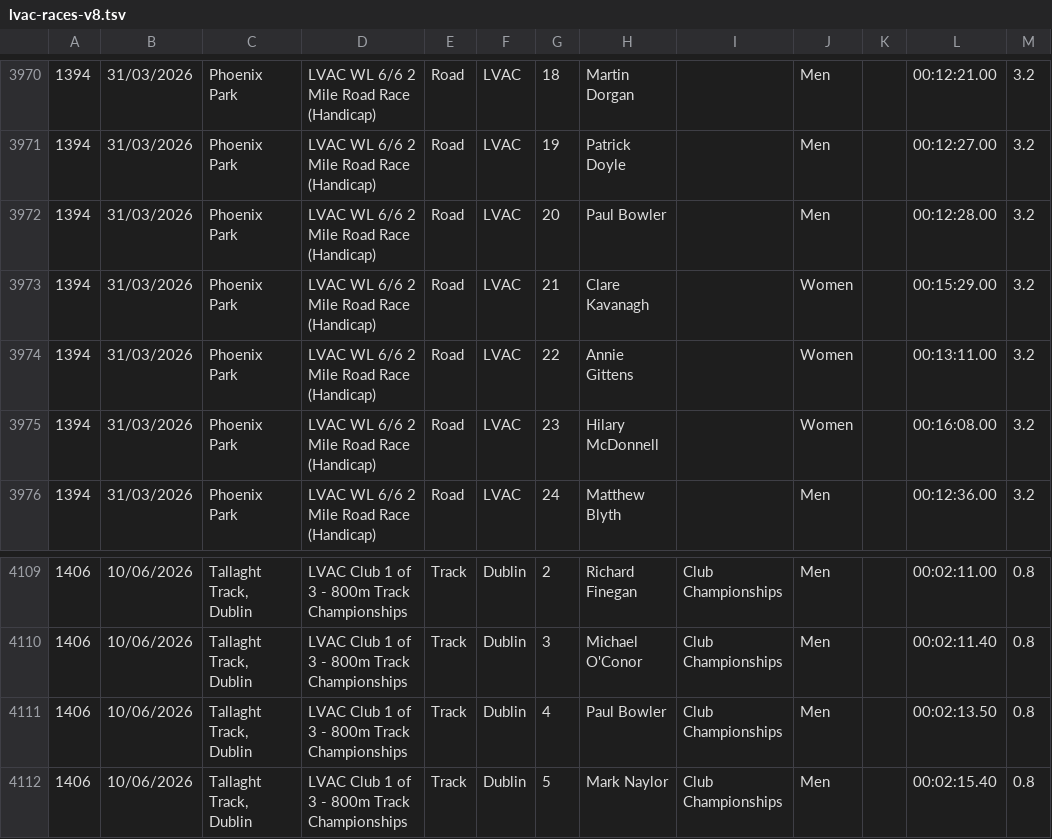
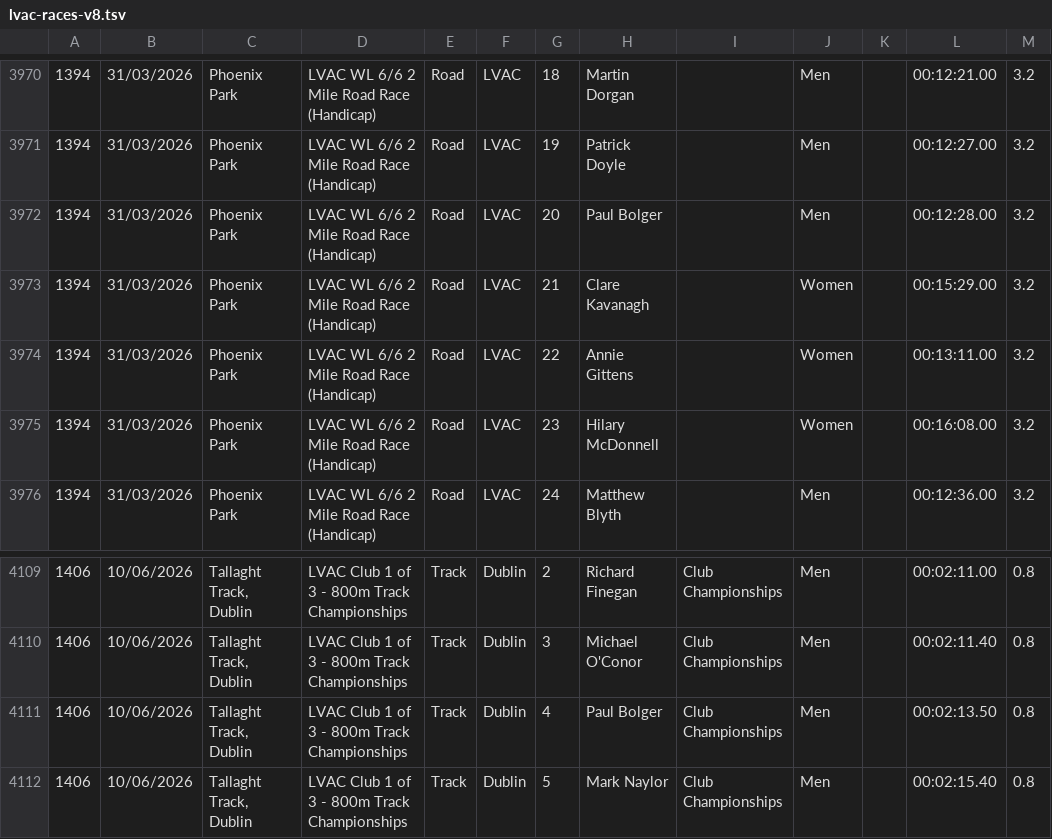
Before and after one commit to LiffeyValleyAC/LiffeyValleyAC.github.io, a TSV file: migrations_corrections/lvac-races-v8.tsv, drawn as a sheet; only a part is shown, gaps mark what is left out; the diff names each change by its address in the sheet, - before the commit and + after, or states it on an @@ line.

```diff
--- a/migrations_corrections/lvac-races-v8.tsv
+++ b/migrations_corrections/lvac-races-v8.tsv
-H3972: Paul Bowler
+H3972: Paul Bolger
-H4111: Paul Bowler
+H4111: Paul Bolger
```
Also changed, not shown: 13 other files.
